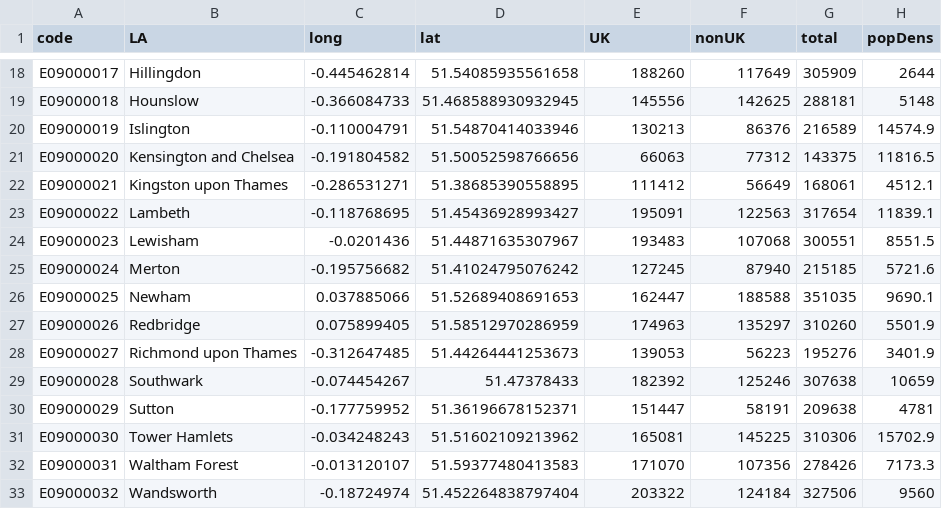
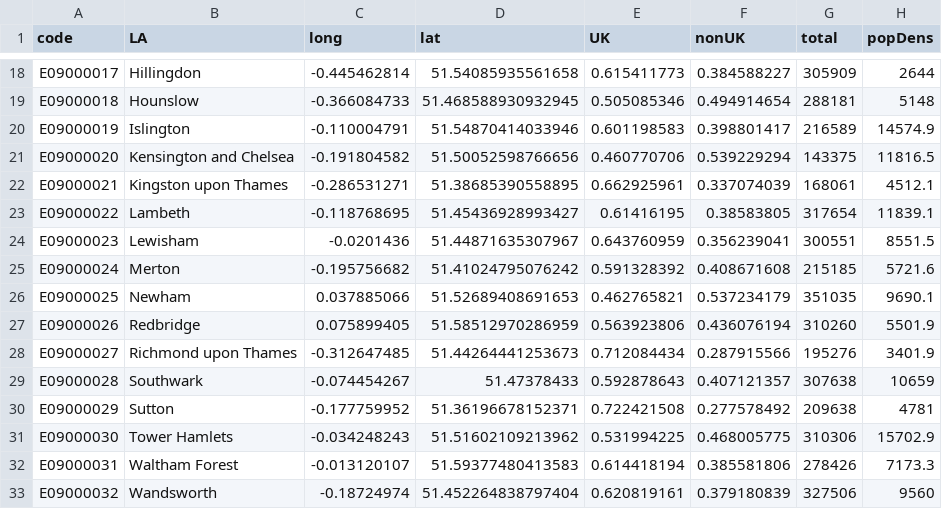
Before and after one commit to Sums02/data1, a CSV file: residenceLength.csv, drawn as a sheet; only a part is shown, gaps mark what is left out; the diff covers the shown part only; the diff names each change by its address in the sheet, - before the commit and + after, or states it on an @@ line.

```diff
--- a/residenceLength.csv
+++ b/residenceLength.csv
-E18 (UK): 188260
+E18 (UK): 0.615411773
-F18 (nonUK): 117649
+F18 (nonUK): 0.384588227
-E19 (UK): 145556
+E19 (UK): 0.505085346
-F19 (nonUK): 142625
+F19 (nonUK): 0.494914654
-E20 (UK): 130213
+E20 (UK): 0.601198583
-F20 (nonUK): 86376
+F20 (nonUK): 0.398801417
-E21 (UK): 66063
+E21 (UK): 0.460770706
-F21 (nonUK): 77312
+F21 (nonUK): 0.539229294
-E22 (UK): 111412
+E22 (UK): 0.662925961
-F22 (nonUK): 56649
+F22 (nonUK): 0.337074039
-E23 (UK): 195091
+E23 (UK): 0.61416195
-F23 (nonUK): 122563
+F23 (nonUK): 0.38583805
-E24 (UK): 193483
+E24 (UK): 0.643760959
-F24 (nonUK): 107068
+F24 (nonUK): 0.356239041
-E25 (UK): 127245
+E25 (UK): 0.591328392
-F25 (nonUK): 87940
+F25 (nonUK): 0.408671608
-E26 (UK): 162447
+E26 (UK): 0.462765821
-F26 (nonUK): 188588
+F26 (nonUK): 0.537234179
-E27 (UK): 174963
+E27 (UK): 0.563923806
-F27 (nonUK): 135297
+F27 (nonUK): 0.436076194
-E28 (UK): 139053
+E28 (UK): 0.712084434
-F28 (nonUK): 56223
+F28 (nonUK): 0.287915566
-E29 (UK): 182392
+E29 (UK): 0.592878643
-F29 (nonUK): 125246
+F29 (nonUK): 0.407121357
-E30 (UK): 151447
+E30 (UK): 0.722421508
-F30 (nonUK): 58191
+F30 (nonUK): 0.277578492
-E31 (UK): 165081
+E31 (UK): 0.531994225
-F31 (nonUK): 145225
+F31 (nonUK): 0.468005775
-E32 (UK): 171070
+E32 (UK): 0.614418194
-F32 (nonUK): 107356
+F32 (nonUK): 0.385581806
-E33 (UK): 203322
+E33 (UK): 0.620819161
-F33 (nonUK): 124184
+F33 (nonUK): 0.379180839
```
Also changed, not shown: 34 edited cells elsewhere in this file.
